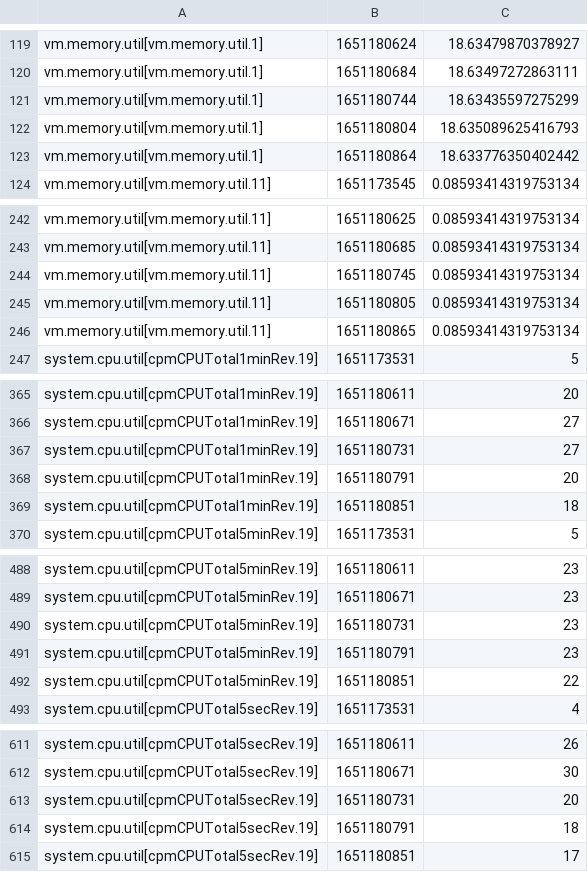
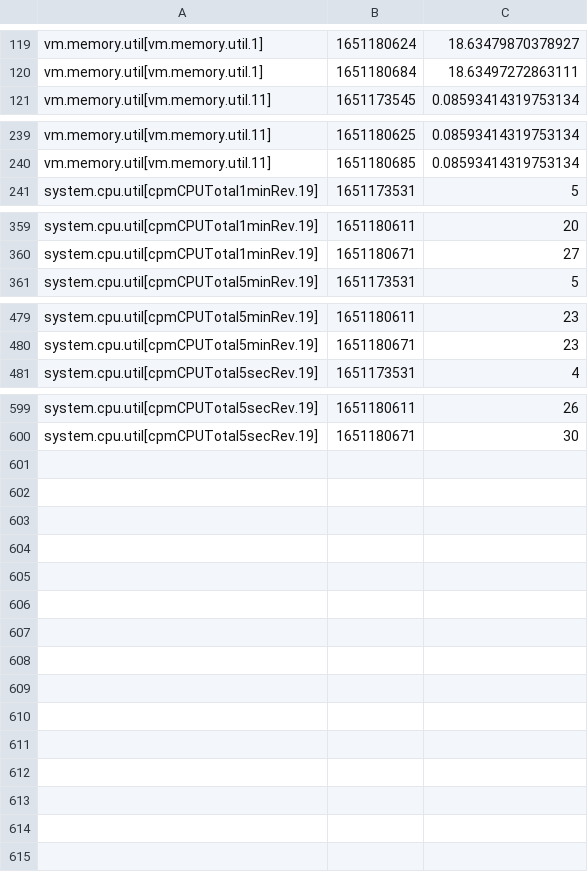
Before and after one commit to domingospaes/dataset-snmp-rmon, a CSV file: sign_a_cpu.csv, drawn as a sheet; only a part is shown, gaps mark what is left out.

```diff
--- a/sign_a_cpu.csv
+++ b/sign_a_cpu.csv
@@ -120,5 +120,2 @@
 "vm.memory.util[vm.memory.util.1]","1651180684","18.63497272863111"
-"vm.memory.util[vm.memory.util.1]","1651180744","18.63435597275299"
-"vm.memory.util[vm.memory.util.1]","1651180804","18.635089625416793"
-"vm.memory.util[vm.memory.util.1]","1651180864","18.633776350402442"
 "vm.memory.util[vm.memory.util.11]","1651173545","0.08593414319753134"
@@ -243,5 +240,2 @@
 "vm.memory.util[vm.memory.util.11]","1651180685","0.08593414319753134"
-"vm.memory.util[vm.memory.util.11]","1651180745","0.08593414319753134"
-"vm.memory.util[vm.memory.util.11]","1651180805","0.08593414319753134"
-"vm.memory.util[vm.memory.util.11]","1651180865","0.08593414319753134"
 "system.cpu.util[cpmCPUTotal1minRev.19]","1651173531","5"
@@ -366,5 +360,2 @@
 "system.cpu.util[cpmCPUTotal1minRev.19]","1651180671","27"
-"system.cpu.util[cpmCPUTotal1minRev.19]","1651180731","27"
-"system.cpu.util[cpmCPUTotal1minRev.19]","1651180791","20"
-"system.cpu.util[cpmCPUTotal1minRev.19]","1651180851","18"
 "system.cpu.util[cpmCPUTotal5minRev.19]","1651173531","5"
@@ -489,5 +480,2 @@
 "system.cpu.util[cpmCPUTotal5minRev.19]","1651180671","23"
-"system.cpu.util[cpmCPUTotal5minRev.19]","1651180731","23"
-"system.cpu.util[cpmCPUTotal5minRev.19]","1651180791","23"
-"system.cpu.util[cpmCPUTotal5minRev.19]","1651180851","22"
 "system.cpu.util[cpmCPUTotal5secRev.19]","1651173531","4"
@@ -612,4 +600 @@
 "system.cpu.util[cpmCPUTotal5secRev.19]","1651180671","30"
-"system.cpu.util[cpmCPUTotal5secRev.19]","1651180731","20"
-"system.cpu.util[cpmCPUTotal5secRev.19]","1651180791","18"
-"system.cpu.util[cpmCPUTotal5secRev.19]","1651180851","17"
```
Also changed, not shown: sign_a_data.csv, sign_c_data.csv, 9 other files.
